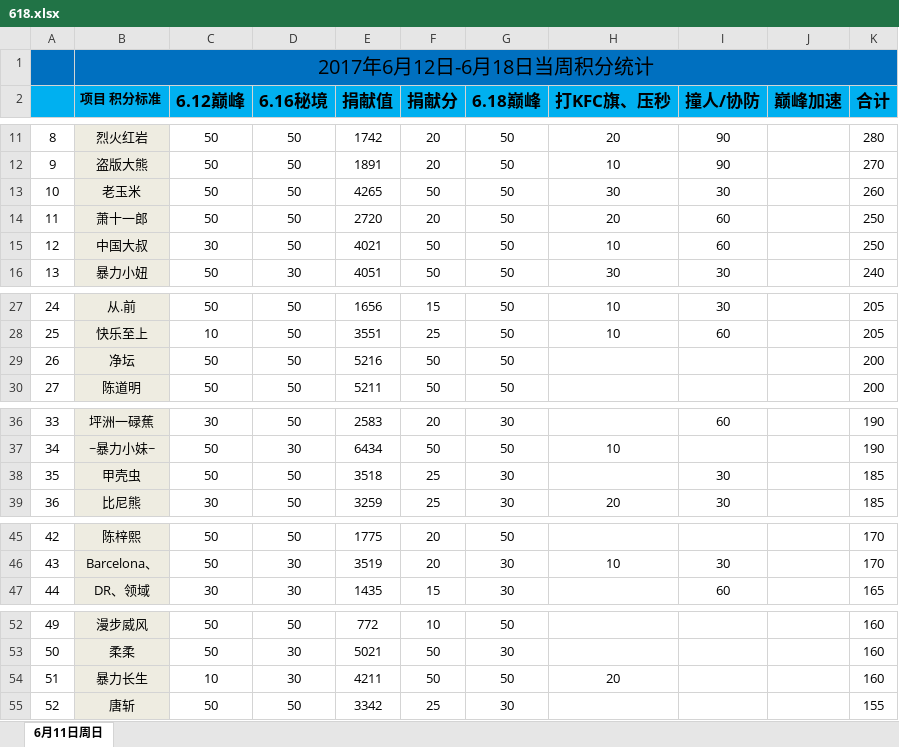
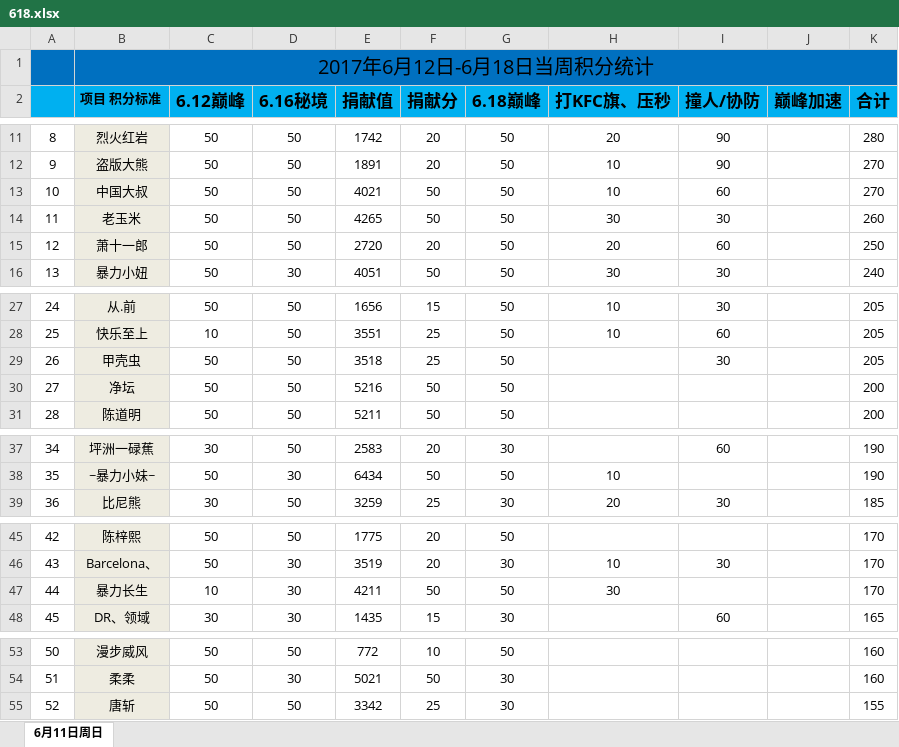
Before and after one commit to keenking/keenking.github.io, an Excel workbook: media/files/2017/05/618.xlsx, sheet 6月11日周日, drawn as a sheet; only a part is shown, gaps mark what is left out; values as stored, in another font and other column widths than the file's, no borders; removed rows and columns are numbered as before the commit, all else as after; the diff names each change by its address in the sheet, - before the commit and + after, or states it on an @@ line.

```diff
--- a/media/files/2017/05/618.xlsx (sheet 6月11日周日)
+++ b/media/files/2017/05/618.xlsx (sheet 6月11日周日)
+row 13: 10 | 中国大叔 | 50 | 50 | 4021 | 50 | 50 | 10 | 60 |  | 270
@@ column A renumbered between rows 14 and 54 @@
-row 15: 12 | 中国大叔 | 30 | 50 | 4021 | 50 | 50 | 10 | 60 |  | 250
+row 29: 26 | 甲壳虫 | 50 | 50 | 3518 | 25 | 50 |  | 30 |  | 205
-row 38: 35 | 甲壳虫 | 50 | 50 | 3518 | 25 | 30 |  | 30 |  | 185
+row 47: 44 | 暴力长生 | 10 | 30 | 4211 | 50 | 50 | 30 |  |  | 170
-row 54: 51 | 暴力长生 | 10 | 30 | 4211 | 50 | 50 | 20 |  |  | 160
```
Also changed, not shown: formulas that keep their value, 1 other file.
